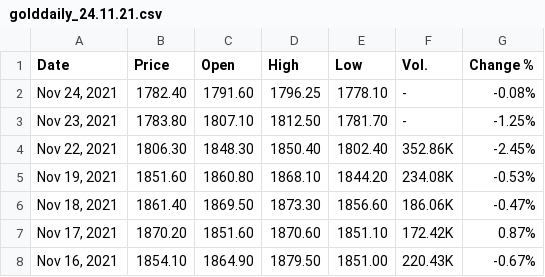
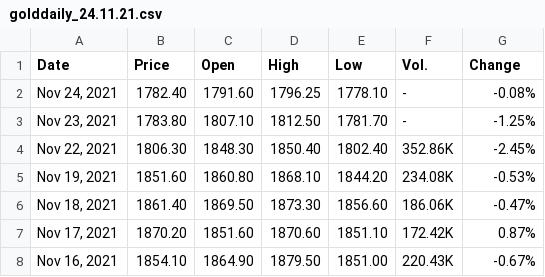
Before and after one commit to jamiebbb/castelnau_connect.io, a CSV file: project_data/golddaily_24.11.21.csv, drawn as a sheet; only a part is shown.

Commit message:
Update golddaily_24.11.21.csv

```diff
--- a/project_data/golddaily_24.11.21.csv
+++ b/project_data/golddaily_24.11.21.csv
@@ -1,2 +1,2 @@
-Date,Price,Open,High,Low,Vol.,Change %
+Date,Price,Open,High,Low,Vol.,Change
 "Nov 24, 2021",1782.40,1791.60,1796.25,1778.10,-,-0.08%
```
